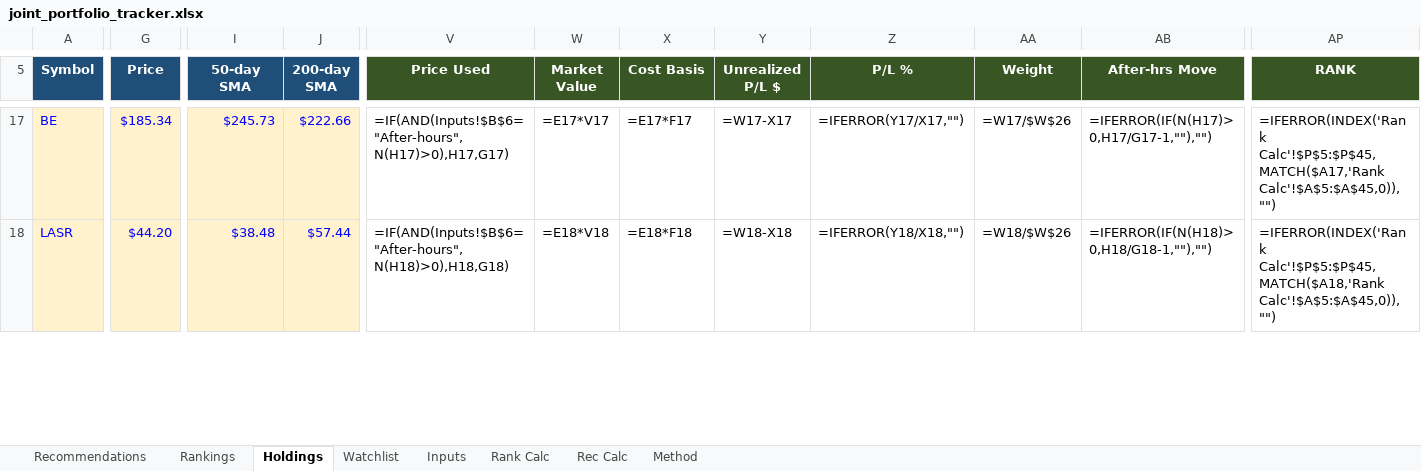
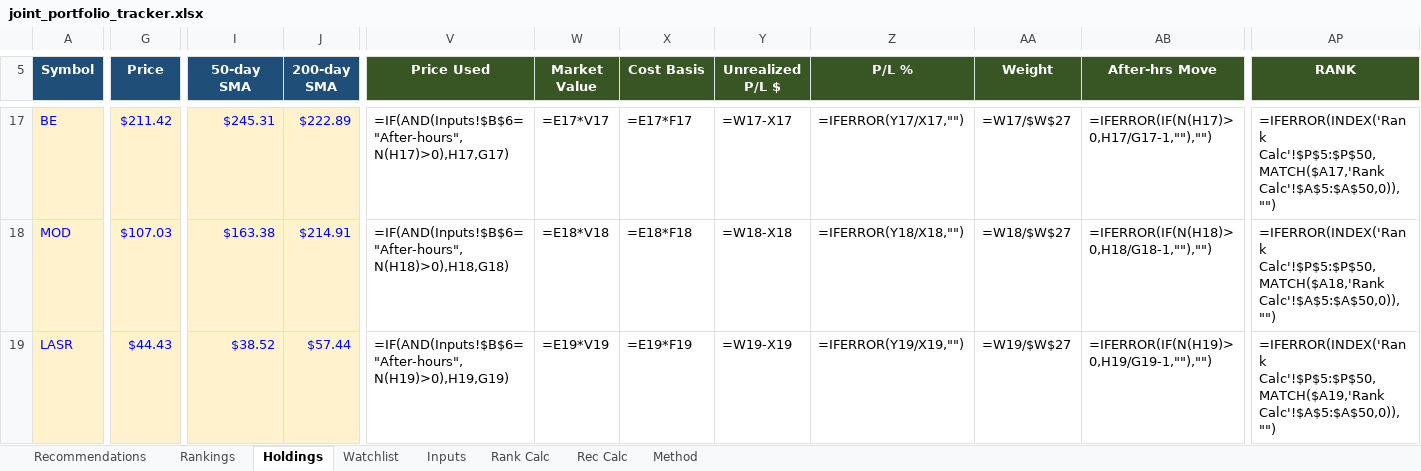
Before and after one commit to Bart-AIG/stock-autopilot, an Excel workbook: joint_portfolio_tracker.xlsx, sheet Holdings, drawn as a sheet; only a part is shown, gaps mark what is left out; values as stored, in another font and other column widths than the file's, no borders; formulas without a stored value are shown as written; conditional formats not drawn; addresses are those after the commit; rows hold the shown columns only; the diff covers the shown part only; the diff names each change by its address in the sheet, - before the commit and + after, or states it on an @@ line.

```diff
--- a/joint_portfolio_tracker.xlsx (sheet Holdings)
+++ b/joint_portfolio_tracker.xlsx (sheet Holdings)
-G17 (Price): $185.34
+G17 (Price): $211.42
-I17 (50-day SMA): $245.73
+I17 (50-day SMA): $245.31
-J17 (200-day SMA): $222.66
+J17 (200-day SMA): $222.89
-AA17 (Weight): =W17/$W$26
+AA17 (Weight): =W17/$W$27
-AP17 (RANK): =IFERROR(INDEX('Rank Calc'!$P$5:$P$45,MATCH($A17,'Rank Calc'!$A$5:$A$45,0)),"")
+AP17 (RANK): =IFERROR(INDEX('Rank Calc'!$P$5:$P$50,MATCH($A17,'Rank Calc'!$A$5:$A$50,0)),"")
+row 18: MOD | $107.03 | $163.38 | $214.91 | =IF(AND(Inputs!$B$6="After-hours",N(H18)>0),H18,G18) | =E18*V18 | =E18*F18 | =W18-X18 | =IFERROR(Y18/X18,"") | =W18/$W$27 | =IFERROR(IF(N(H18)>0,H18/G18-1,""),"") | =IFERROR(INDEX('Rank Calc'!$P$5:$P$50,MATCH($A18,'Rank Calc'!$A$5:$A$50,0)),"")
-G19 (Price): $44.20
+G19 (Price): $44.43
-I19 (50-day SMA): $38.48
+I19 (50-day SMA): $38.52
-V19 (Price Used): =IF(AND(Inputs!$B$6="After-hours",N(H18)>0),H18,G18)
+V19 (Price Used): =IF(AND(Inputs!$B$6="After-hours",N(H19)>0),H19,G19)
-W19 (Market Value): =E18*V18
+W19 (Market Value): =E19*V19
-X19 (Cost Basis): =E18*F18
+X19 (Cost Basis): =E19*F19
-Y19 (Unrealized P/L $): =W18-X18
+Y19 (Unrealized P/L $): =W19-X19
-Z19 (P/L %): =IFERROR(Y18/X18,"")
+Z19 (P/L %): =IFERROR(Y19/X19,"")
-AA19 (Weight): =W18/$W$26
+AA19 (Weight): =W19/$W$27
-AB19 (After-hrs Move): =IFERROR(IF(N(H18)>0,H18/G18-1,""),"")
+AB19 (After-hrs Move): =IFERROR(IF(N(H19)>0,H19/G19-1,""),"")
-AP19 (RANK): =IFERROR(INDEX('Rank Calc'!$P$5:$P$45,MATCH($A18,'Rank Calc'!$A$5:$A$45,0)),"")
+AP19 (RANK): =IFERROR(INDEX('Rank Calc'!$P$5:$P$50,MATCH($A19,'Rank Calc'!$A$5:$A$50,0)),"")
```
Also changed, not shown: 4 added rows, 4 removed rows and 199 edited cells elsewhere in this sheet, sheet Watchlist, sheet Rank Calc, sheet Rankings, sheet Rec Calc, sheet Recommendations, sheet Inputs, 9 other files.
